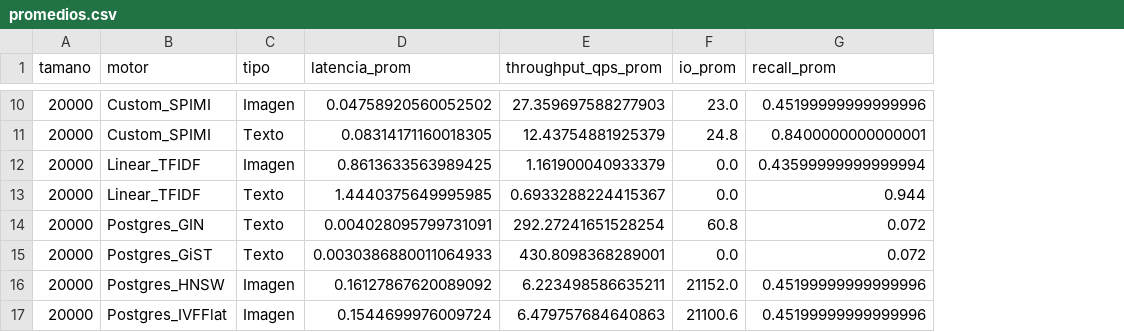
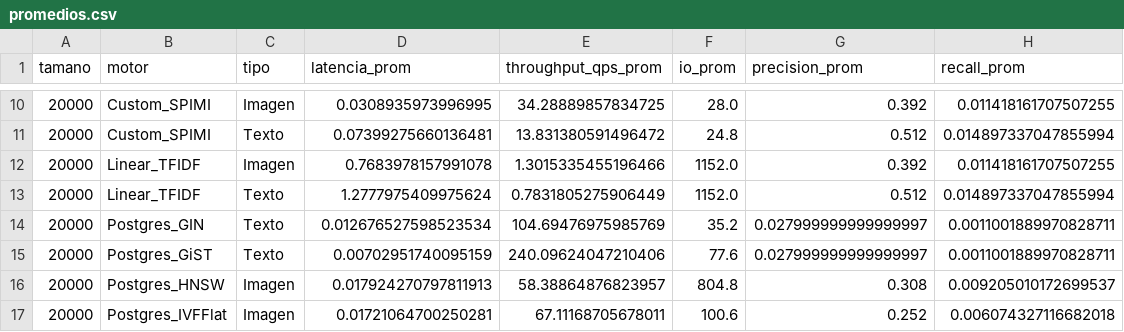
Before and after one commit to FabricioLanche/BD2_Proyecto2, a CSV file: Backend/Benchmark/resultados/promedios.csv, drawn as a sheet; only a part is shown, gaps mark what is left out; addresses are those after the commit; the diff covers the shown part only; the diff names each change by its address in the sheet, - before the commit and + after, or states it on an @@ line.

Commit message:
Update benchmark results and improve data handling
- Updated benchmark result images for disk, I/O, latency, precision, and recall metrics.
- Modified `promedios.csv` to include precision and recall metrics alongside existing data.
- Adjusted `resultados_disco.csv` to reflect updated memory usage values.
- Added new data generation zip file and removed outdated test images.
- Enhanced `CodeBook_pt2.py` to correctly append tokens based on frequency.
- Updated `Persistence.py` to use cosine similarity for histogram indexing.
- Introduced a new method for histogram insertion based on expected dimensions.
- Adjusted buffer size in `Orquestador.py` for improved performance.
- Refined scoring mechanism in `Search.py` to streamline score normalization.

```diff
--- a/Backend/Benchmark/resultados/promedios.csv
+++ b/Backend/Benchmark/resultados/promedios.csv
+column G (precision_prom), rows 10-17: 0.392 | 0.512 | 0.392 | 0.512 | 0.027999999999999997 | 0.027999999999999997 | 0.308 | 0.252
-D10 (latencia_prom): 0.04758920560052502
+D10 (latencia_prom): 0.0308935973996995
-E10 (throughput_qps_prom): 27.359697588277903
+E10 (throughput_qps_prom): 34.28889857834725
-F10 (io_prom): 23.0
+F10 (io_prom): 28.0
-H10 (recall_prom): 0.45199999999999996
+H10 (recall_prom): 0.011418161707507255
-D11 (latencia_prom): 0.08314171160018305
+D11 (latencia_prom): 0.07399275660136481
-E11 (throughput_qps_prom): 12.43754881925379
+E11 (throughput_qps_prom): 13.831380591496472
-H11 (recall_prom): 0.8400000000000001
+H11 (recall_prom): 0.014897337047855994
-D12 (latencia_prom): 0.8613633563989425
+D12 (latencia_prom): 0.7683978157991078
-E12 (throughput_qps_prom): 1.161900040933379
+E12 (throughput_qps_prom): 1.3015335455196466
-F12:F13 (io_prom): 0.0
+F12:F13 (io_prom): 1152.0
-H12 (recall_prom): 0.43599999999999994
+H12 (recall_prom): 0.011418161707507255
-D13 (latencia_prom): 1.4440375649995985
+D13 (latencia_prom): 1.2777975409975624
-E13 (throughput_qps_prom): 0.6933288224415367
+E13 (throughput_qps_prom): 0.7831805275906449
-H13 (recall_prom): 0.944
+H13 (recall_prom): 0.014897337047855994
-D14 (latencia_prom): 0.004028095799731091
+D14 (latencia_prom): 0.012676527598523534
-E14 (throughput_qps_prom): 292.27241651528254
+E14 (throughput_qps_prom): 104.69476975985769
-F14 (io_prom): 60.8
+F14 (io_prom): 35.2
-H14:H15 (recall_prom): 0.072
+H14:H15 (recall_prom): 0.0011001889970828711
-D15 (latencia_prom): 0.0030386880011064933
+D15 (latencia_prom): 0.00702951740095159
-E15 (throughput_qps_prom): 430.8098368289001
+E15 (throughput_qps_prom): 240.09624047210406
-F15 (io_prom): 0.0
+F15 (io_prom): 77.6
-D16 (latencia_prom): 0.16127867620089092
+D16 (latencia_prom): 0.017924270797811913
-E16 (throughput_qps_prom): 6.223498586635211
+E16 (throughput_qps_prom): 58.38864876823957
-F16 (io_prom): 21152.0
+F16 (io_prom): 804.8
-H16 (recall_prom): 0.45199999999999996
+H16 (recall_prom): 0.009205010172699537
-D17 (latencia_prom): 0.1544699976009724
+D17 (latencia_prom): 0.01721064700250281
-E17 (throughput_qps_prom): 6.479757684640863
+E17 (throughput_qps_prom): 67.11168705678011
-F17 (io_prom): 21100.6
+F17 (io_prom): 100.6
-H17 (recall_prom): 0.45199999999999996
+H17 (recall_prom): 0.006074327116682018
```
Also changed, not shown: 93 edited cells elsewhere in this file, Backend/Benchmark/resultados/benchmark.csv, Backend/Benchmark/resultados/resultados_disco.csv, 31 other files.
